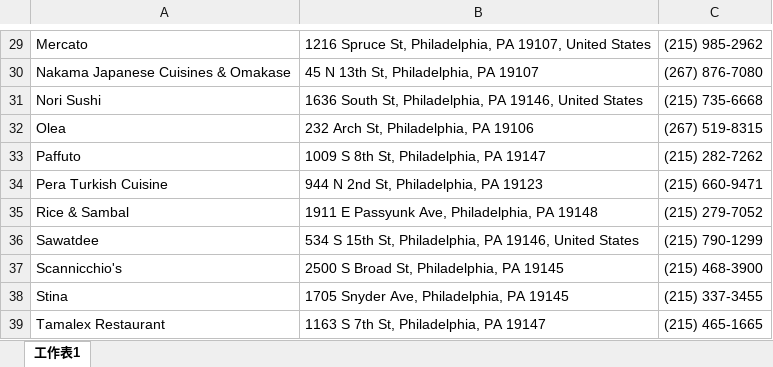
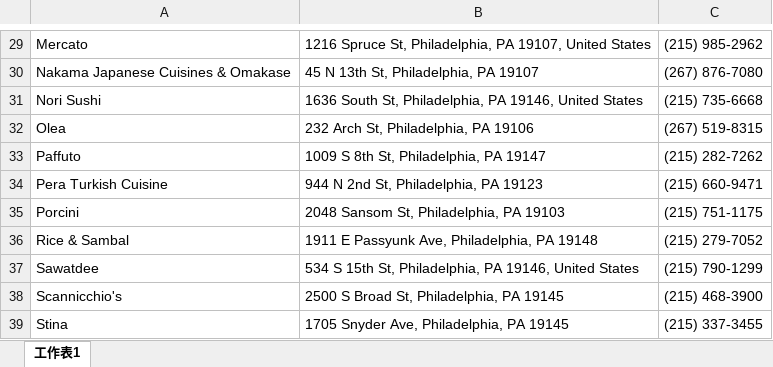
Before and after one commit to Neil515/byob-philly, an Excel workbook: philly_yelp_crawler/data/Philly BYOB Restaurant.xlsx, sheet 工作表1, drawn as a sheet; only a part is shown, gaps mark what is left out; the shorter side is filled out with more unchanged rows; values as stored, in another font and other column widths than the file's, no borders; the diff names each change by its address in the sheet, - before the commit and + after, or states it on an @@ line.

Commit message:
Update Philly BYOB Restaurant.xlsx

```diff
--- a/philly_yelp_crawler/data/Philly BYOB Restaurant.xlsx (sheet 工作表1)
+++ b/philly_yelp_crawler/data/Philly BYOB Restaurant.xlsx (sheet 工作表1)
+row 35: Porcini | 2048 Sansom St, Philadelphia, PA 19103 | (215) 751-1175
```
